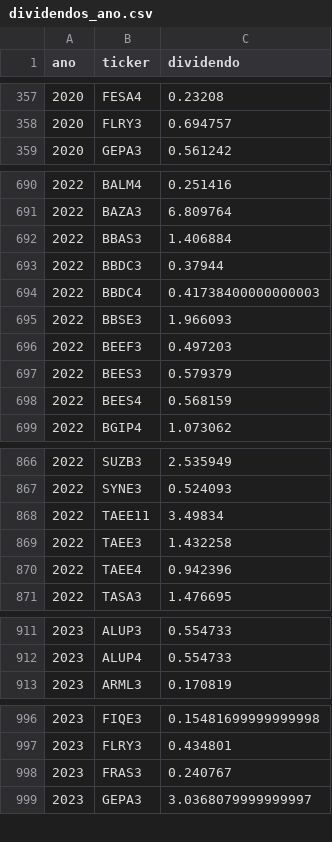
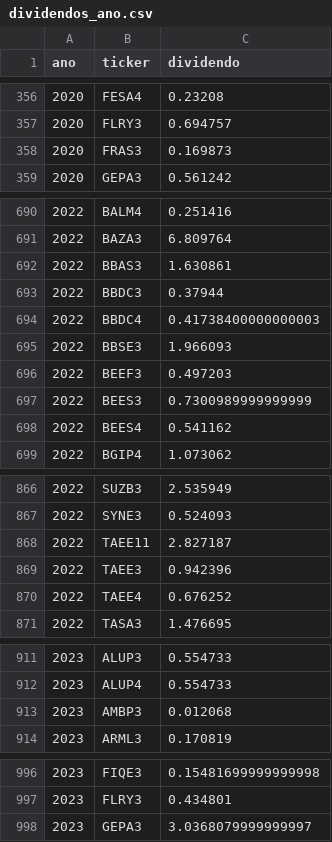
Before and after one commit to gustavolima007/Bussola-de-Valor, a CSV file: data/dividendos_ano.csv, drawn as a sheet; only a part is shown, gaps mark what is left out; the diff covers the shown part only.

```diff
--- a/data/dividendos_ano.csv
+++ b/data/dividendos_ano.csv
@@ -358,2 +357,3 @@
 2020,FLRY3,0.694757
+2020,FRAS3,0.169873
 2020,GEPA3,0.561242
@@ -691,3 +691,3 @@
 2022,BAZA3,6.809764
-2022,BBAS3,1.406884
+2022,BBAS3,1.630861
 2022,BBDC3,0.37944
@@ -696,4 +696,4 @@
 2022,BEEF3,0.497203
-2022,BEES3,0.579379
-2022,BEES4,0.568159
+2022,BEES3,0.7300989999999999
+2022,BEES4,0.541162
 2022,BGIP4,1.073062
@@ -867,5 +867,5 @@
 2022,SYNE3,0.524093
-2022,TAEE11,3.49834
-2022,TAEE3,1.432258
-2022,TAEE4,0.942396
+2022,TAEE11,2.827187
+2022,TAEE3,0.942396
+2022,TAEE4,0.676252
 2022,TASA3,1.476695
@@ -912,2 +912,3 @@
 2023,ALUP4,0.554733
+2023,AMBP3,0.012068
 2023,ARML3,0.170819
@@ -997,3 +997,2 @@
 2023,FLRY3,0.434801
-2023,FRAS3,0.240767
 2023,GEPA3,3.0368079999999997
```
Also changed, not shown: 1 added row, 4 removed rows and 78 edited cells elsewhere in this file, data/ciclo_mercado.csv, data/indicadores.csv, 12 other files.
